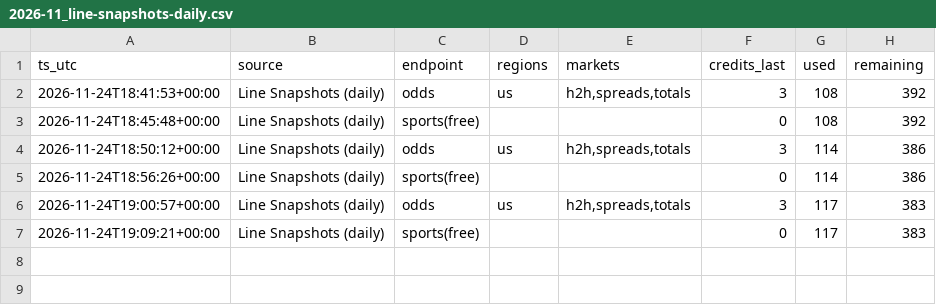
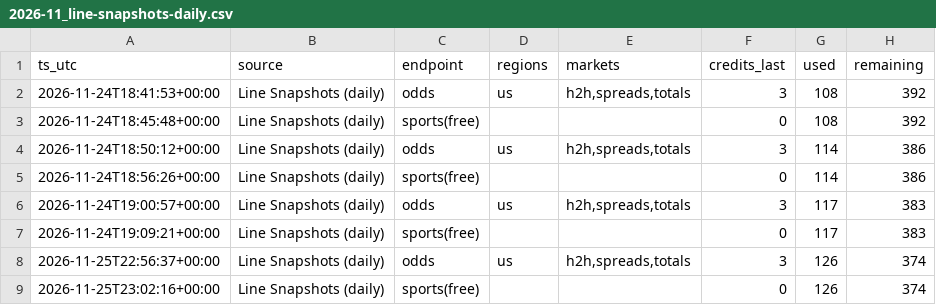
Before and after one commit to abwake55/CFB-26-Model, a CSV file: data/odds_api_usage/2026-11_line-snapshots-daily.csv, drawn as a sheet; the diff names each change by its address in the sheet, - before the commit and + after, or states it on an @@ line.

```diff
--- a/data/odds_api_usage/2026-11_line-snapshots-daily.csv
+++ b/data/odds_api_usage/2026-11_line-snapshots-daily.csv
+row 8: 2026-11-25T22:56:37+00:00 | Line Snapshots (daily) | odds | us | h2h,spreads,totals | 3 | 126 | 374
+row 9: 2026-11-25T23:02:16+00:00 | Line Snapshots (daily) | sports(free) |  |  | 0 | 126 | 374
```
Also changed, not shown: 7 other files.
